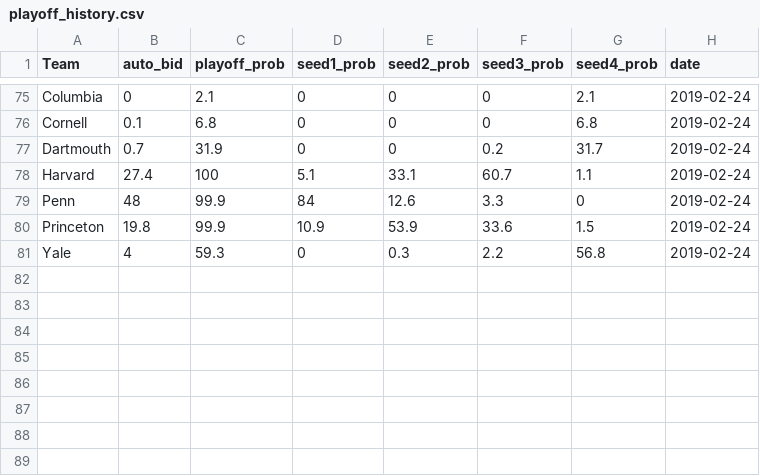
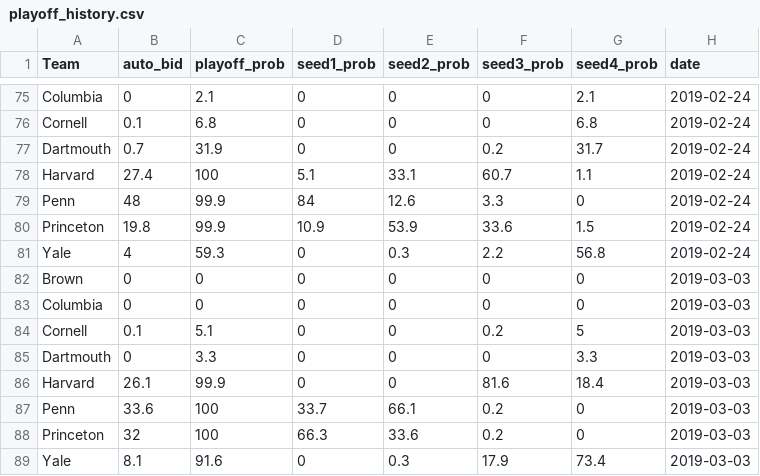
Before and after one commit to lbenz730/whoops, a CSV file: Predictions/playoff_history.csv, drawn as a sheet; only a part is shown, gaps mark what is left out; the diff names each change by its address in the sheet, - before the commit and + after, or states it on an @@ line.

```diff
--- a/Predictions/playoff_history.csv
+++ b/Predictions/playoff_history.csv
+row 82: Brown | 0 | 0 | 0 | 0 | 0 | 0 | 2019-03-03
+row 83: Columbia | 0 | 0 | 0 | 0 | 0 | 0 | 2019-03-03
+row 84: Cornell | 0.1 | 5.1 | 0 | 0 | 0.2 | 5 | 2019-03-03
+row 85: Dartmouth | 0 | 3.3 | 0 | 0 | 0 | 3.3 | 2019-03-03
+row 86: Harvard | 26.1 | 99.9 | 0 | 0 | 81.6 | 18.4 | 2019-03-03
+row 87: Penn | 33.6 | 100 | 33.7 | 66.1 | 0.2 | 0 | 2019-03-03
+row 88: Princeton | 32 | 100 | 66.3 | 33.6 | 0.2 | 0 | 2019-03-03
+row 89: Yale | 8.1 | 91.6 | 0 | 0.3 | 17.9 | 73.4 | 2019-03-03
```
Also changed, not shown: Powerrankings.csv, Predictions/playoffs.csv, 4 other files.
